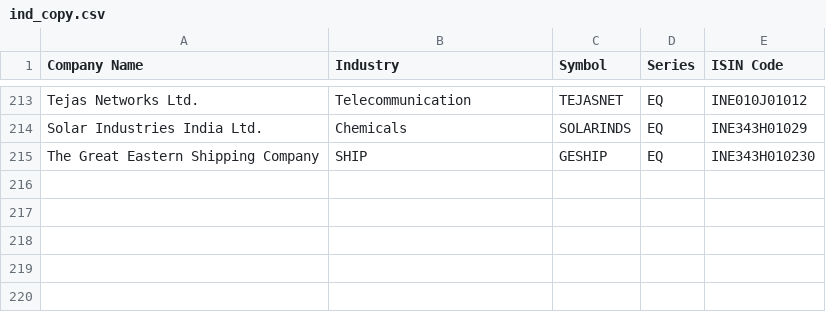
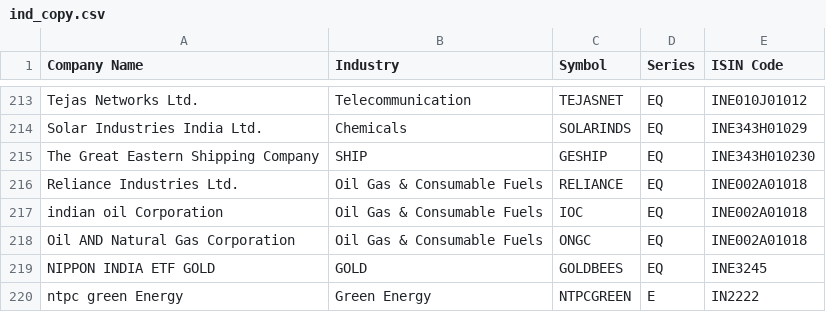
Before and after one commit to rajeck1234/stock7, a CSV file: ind_copy.csv, drawn as a sheet; only a part is shown, gaps mark what is left out; the diff names each change by its address in the sheet, - before the commit and + after, or states it on an @@ line.

Commit message:
Update ind_copy.csv

```diff
--- a/ind_copy.csv
+++ b/ind_copy.csv
+row 216: Reliance Industries Ltd. | Oil Gas & Consumable Fuels | RELIANCE | EQ | INE002A01018
+row 217: indian oil Corporation | Oil Gas & Consumable Fuels | IOC | EQ | INE002A01018
+row 218: Oil AND Natural Gas Corporation | Oil Gas & Consumable Fuels | ONGC | EQ | INE002A01018
+row 219: NIPPON INDIA ETF GOLD | GOLD | GOLDBEES | EQ | INE3245
+row 220: ntpc green Energy | Green Energy | NTPCGREEN | E | IN2222
```
